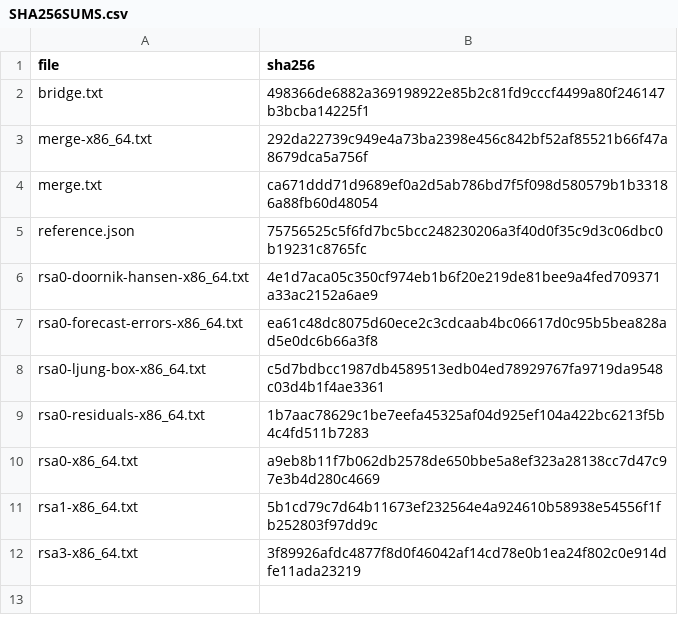
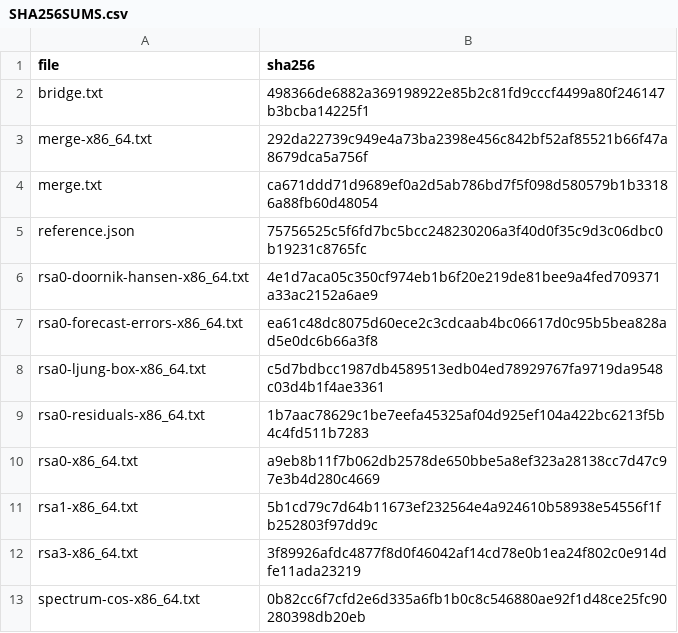
Before and after one commit to statistikat/kalos, a CSV file: validation/evidence/native/tramo-seats-bridge/SHA256SUMS.csv, drawn as a sheet.

Commit message:
Reproduce the x86 HotSpot cosine used by the SEATS spectrum optimizer

```diff
--- a/validation/evidence/native/tramo-seats-bridge/SHA256SUMS.csv
+++ b/validation/evidence/native/tramo-seats-bridge/SHA256SUMS.csv
@@ -12 +12,2 @@ rsa1-x86_64.txt,5b1cd79c7d64b11673ef232564e4a924610b58938e54556f1fb252803f97dd9c
 rsa3-x86_64.txt,3f89926afdc4877f8d0f46042af14cd78e0b1ea24f802c0e914dfe11ada23219
+spectrum-cos-x86_64.txt,0b82cc6f7cfd2e6d335a6fb1b0c8c546880ae92f1d48ce25fc90280398db20eb
```
Also changed, not shown: 12 other files.
